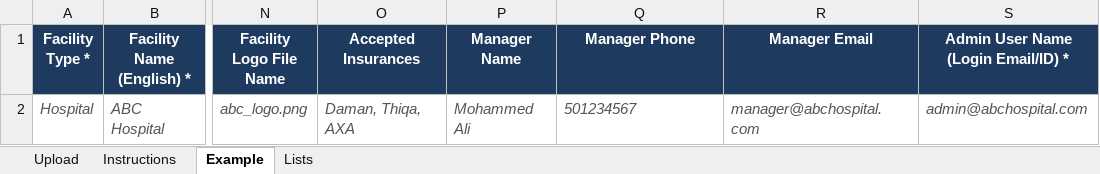
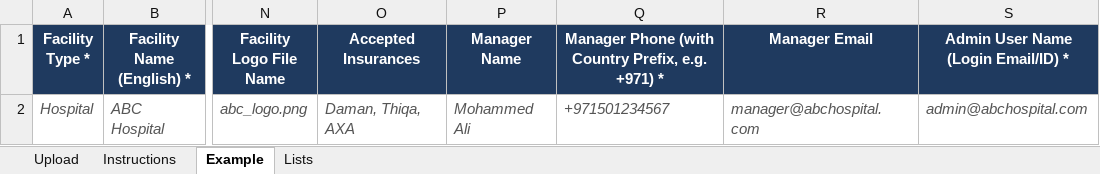
Before and after one commit to ajmal-mubarak/meetadr, an Excel workbook: Hospital Template.xlsx, sheet Example, drawn as a sheet; only a part is shown, gaps mark what is left out; values as stored, in another font and other column widths than the file's, no borders; the diff names each change by its address in the sheet, - before the commit and + after, or states it on an @@ line.

```diff
--- a/Hospital Template.xlsx (sheet Example)
+++ b/Hospital Template.xlsx (sheet Example)
-Q1: Manager Phone
+Q1: Manager Phone (with Country Prefix, e.g. +971) *
-Q2: 501234567
+Q2: +971501234567
```
Also changed, not shown: sheet Instructions, sheet Upload, Sample_Bulk_Doctors.xlsx, Sample_Bulk_Hospitals.xlsx, 17 other files.
